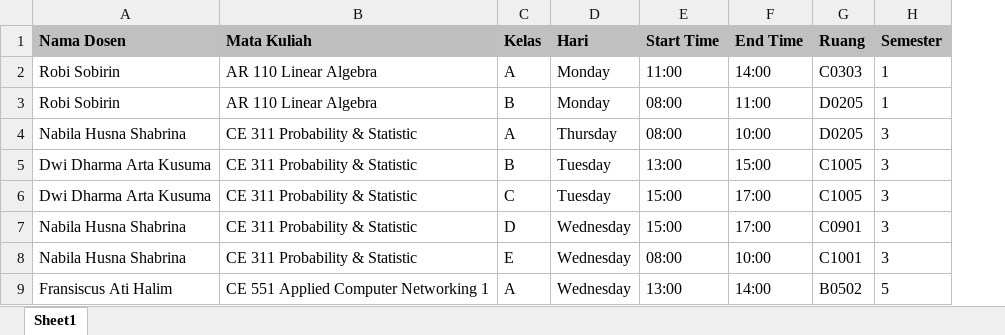
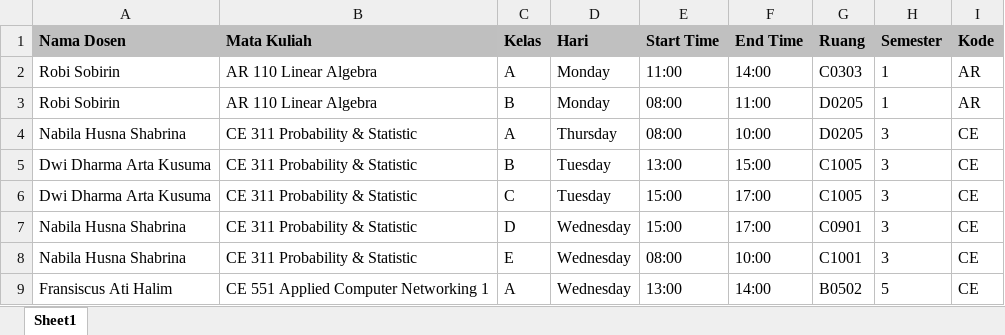
Before and after one commit to Pragoardhi/skripsi, an Excel workbook: Pake Dataset/dataset/Data.xlsx, sheet Sheet1, drawn as a sheet; only a part is shown; values as stored, in another font and other column widths than the file's, no borders; the diff names each change by its address in the sheet, - before the commit and + after, or states it on an @@ line.

```diff
--- a/Pake Dataset/dataset/Data.xlsx (sheet Sheet1)
+++ b/Pake Dataset/dataset/Data.xlsx (sheet Sheet1)
+column I (Kode), rows 2-9: AR | AR | CE | CE | CE | CE | CE | CE
```
Also changed, not shown: 2 other files.
